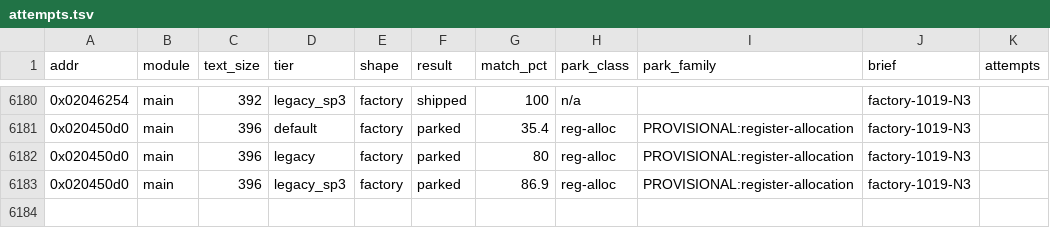
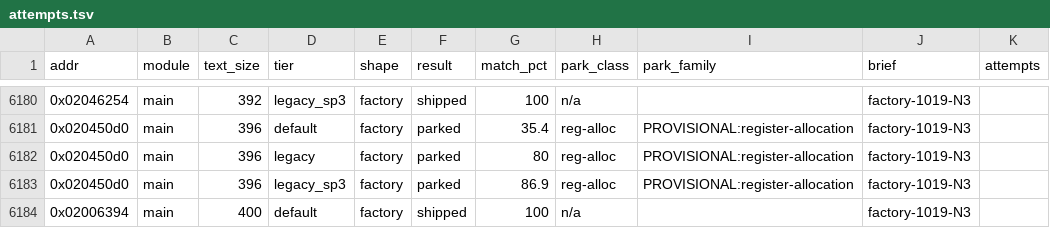
Before and after one commit to cntrl-alt-lenny/gx-spirit-caller, a TSV file: docs/ledger/attempts.tsv, drawn as a sheet; only a part is shown, gaps mark what is left out; the diff names each change by its address in the sheet, - before the commit and + after, or states it on an @@ line.

Commit message:
factory N3: func_02006394 matched in C (default, 400 B)

```diff
--- a/docs/ledger/attempts.tsv
+++ b/docs/ledger/attempts.tsv
+row 6184: 0x02006394 | main | 400 | default | factory | shipped | 100 | n/a |  | factory-1019-N3
```
Also changed, not shown: 3 other files.
